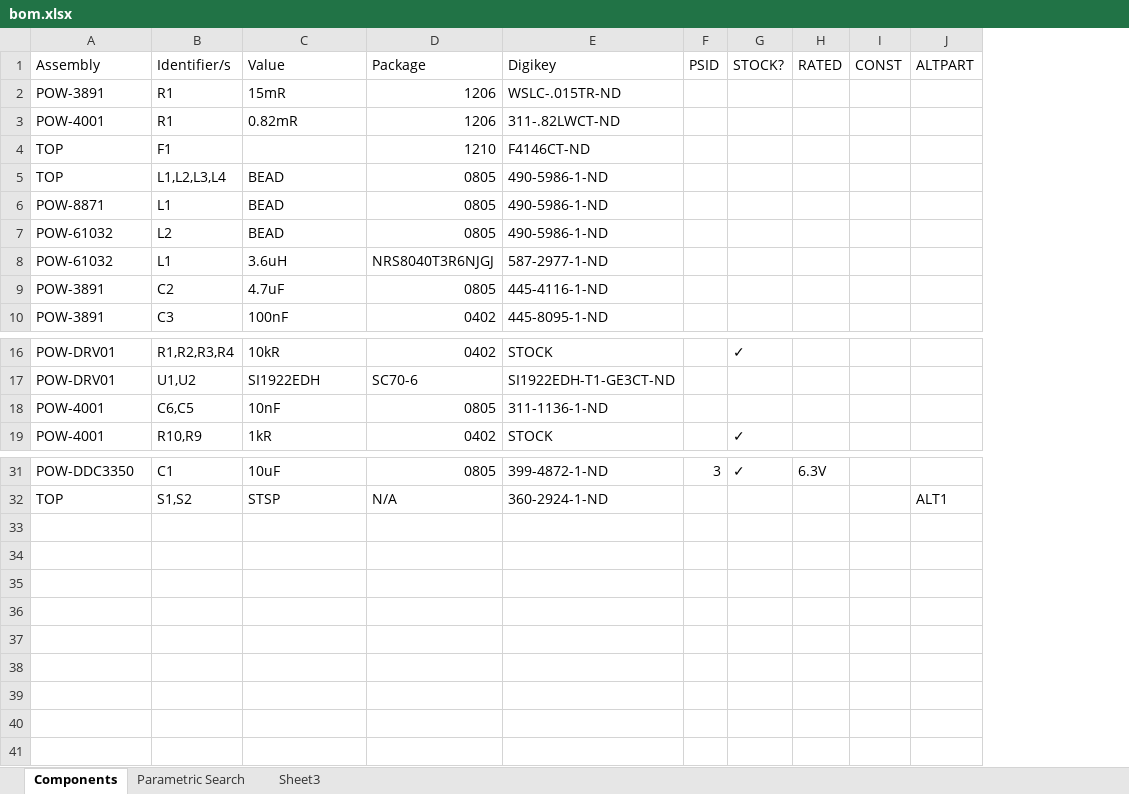
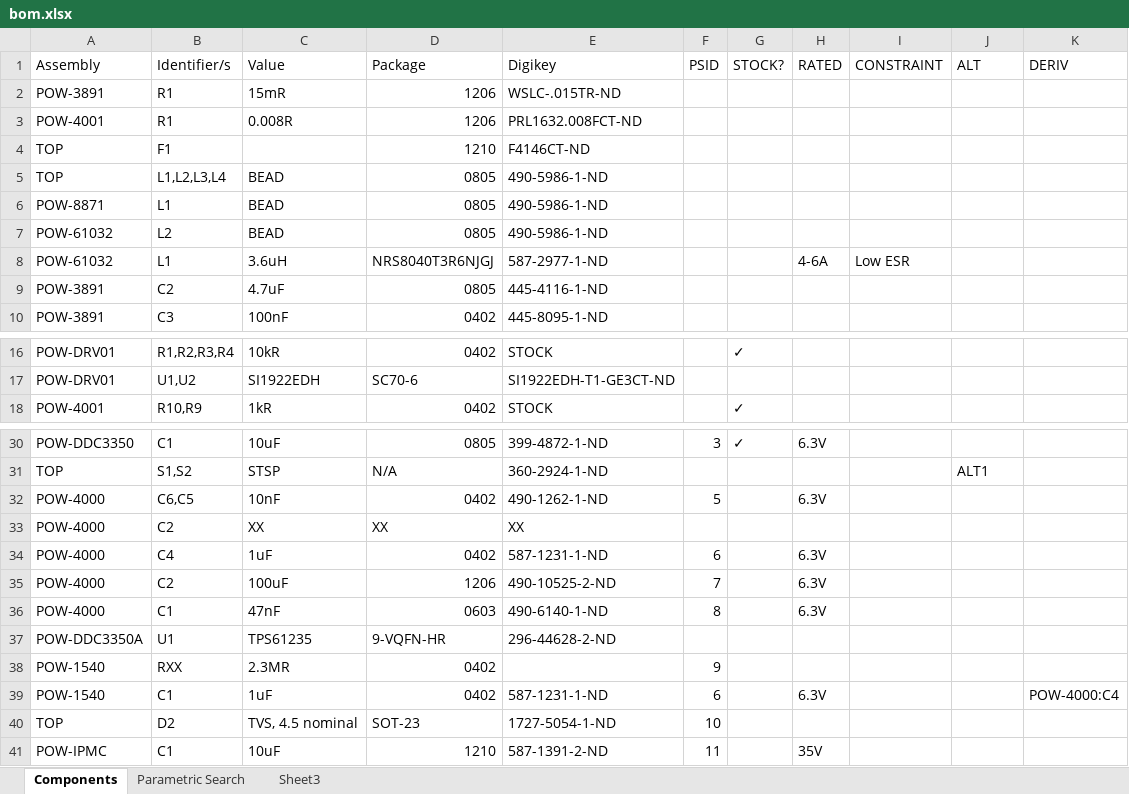
Before and after one commit to ctretter/CarreraAI, an Excel workbook: Hardware/baseboard/order/bom.xlsx, sheet Components, drawn as a sheet; only a part is shown, gaps mark what is left out; values as stored, in another font and other column widths than the file's, no cell formats; removed rows and columns are numbered as before the commit, all else as after; the diff names each change by its address in the sheet, - before the commit and + after, or states it on an @@ line.

Commit message:
baseboard: updated bill of materials todo: find special components by footprint (nand, inductors) etc

```diff
--- a/Hardware/baseboard/order/bom.xlsx (sheet Components)
+++ b/Hardware/baseboard/order/bom.xlsx (sheet Components)
-column I (CONST), empty
+column I (CONSTRAINT), row 8: Low ESR
+column K (DERIV), empty
-J1: ALTPART
+J1: ALT
-C3 (Value): 0.82mR
+C3 (Value): 0.008R
-E3 (Digikey): 311-.82LWCT-ND
+E3 (Digikey): PRL1632.008FCT-ND
-H8 (RATED): (empty)
+H8 (RATED): 4-6A
-row 18: POW-4001 | C6,C5 | 10nF | 0805 | 311-1136-1-ND
+row 32: POW-4000 | C6,C5 | 10nF | 0402 | 490-1262-1-ND | 5 |  | 6.3V
+row 33: POW-4000 | C2 | XX | XX | XX
+row 34: POW-4000 | C4 | 1uF | 0402 | 587-1231-1-ND | 6 |  | 6.3V
+row 35: POW-4000 | C2 | 100uF | 1206 | 490-10525-2-ND | 7 |  | 6.3V
+row 36: POW-4000 | C1 | 47nF | 0603 | 490-6140-1-ND | 8 |  | 6.3V
+row 37: POW-DDC3350A | U1 | TPS61235 | 9-VQFN-HR | 296-44628-2-ND
+row 38: POW-1540 | RXX | 2.3MR | 0402 |  | 9
+row 39: POW-1540 | C1 | 1uF | 0402 | 587-1231-1-ND | 6 |  | 6.3V |  |  | POW-4000:C4
+row 40: TOP | D2 | TVS, 4.5 nominal | SOT-23 | 1727-5054-1-ND | 10
+row 41: POW-IPMC | C1 | 10uF | 1210 | 587-1391-2-ND | 11 |  | 35V
```
Also changed, not shown: sheet Parametric Search, cell formats.
